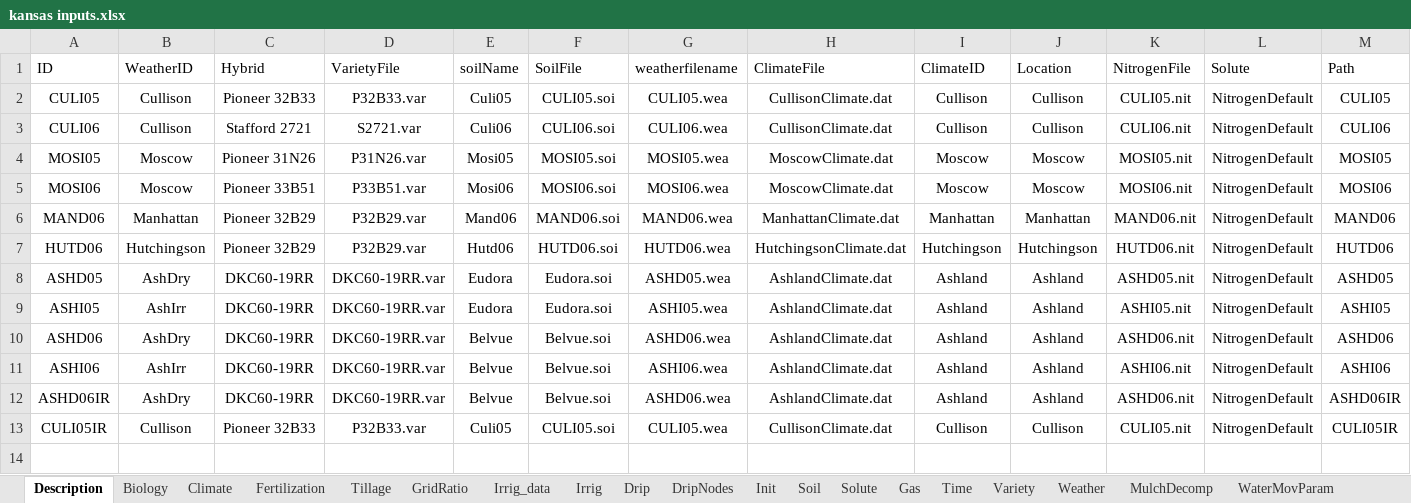
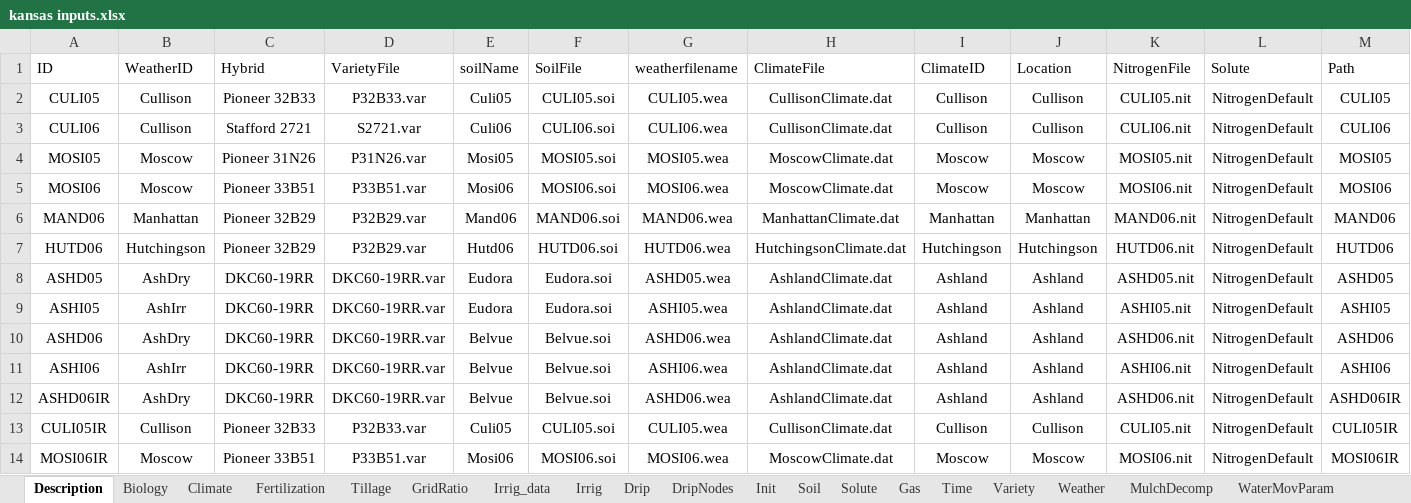
Before and after one commit to USDA-ARS-ACSL/ExcelInterface, an Excel workbook: Example input/Kansas/kansas inputs.xlsx, sheet Description, drawn as a sheet; only a part is shown; values as stored, in another font and other column widths than the file's, no borders; rows hold the shown columns only; the diff names each change by its address in the sheet, - before the commit and + after, or states it on an @@ line.

```diff
--- a/Example input/Kansas/kansas inputs.xlsx (sheet Description)
+++ b/Example input/Kansas/kansas inputs.xlsx (sheet Description)
+row 14: MOSI06IR | Moscow | Pioneer 33B51 | P33B51.var | Mosi06 | MOSI06.soi | MOSI06.wea | MoscowClimate.dat | Moscow | Moscow | MOSI06.nit | NitrogenDefault | MOSI06IR
```
Also changed, not shown: sheet Irrig, sheet Init, sheet Fertilization, sheet Time, sheet WaterMovParam, other sheet tabs, Example input/AgmipET2/AGMIPET2Sim.xlsx, Example input/CO2_Respiration_CaseStudy1/CaseStudy1.xlsx, 9 other files.
